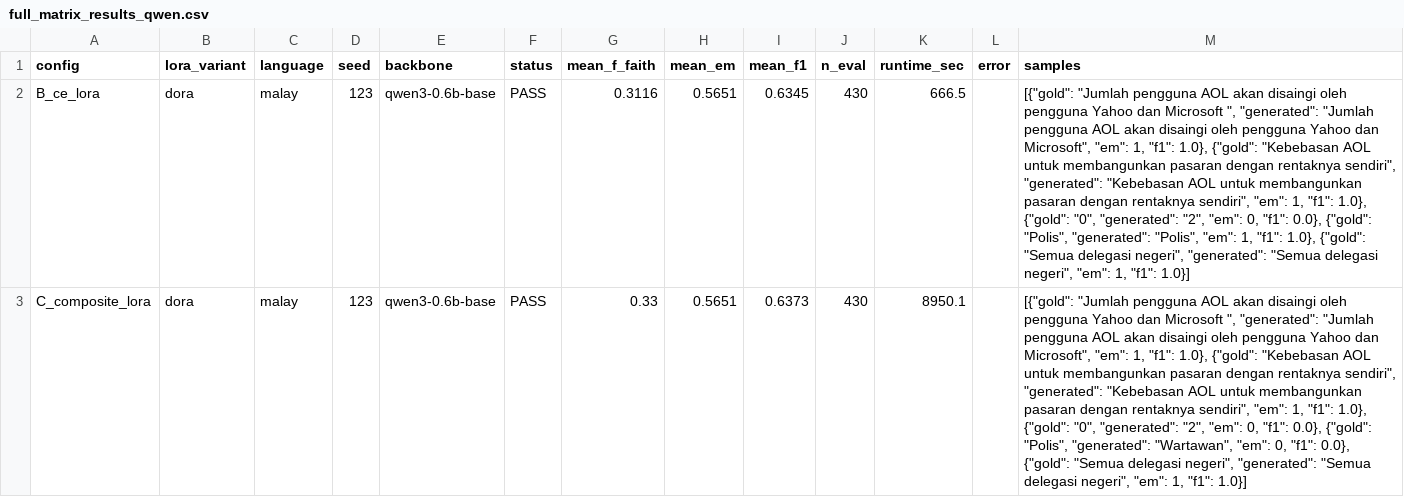
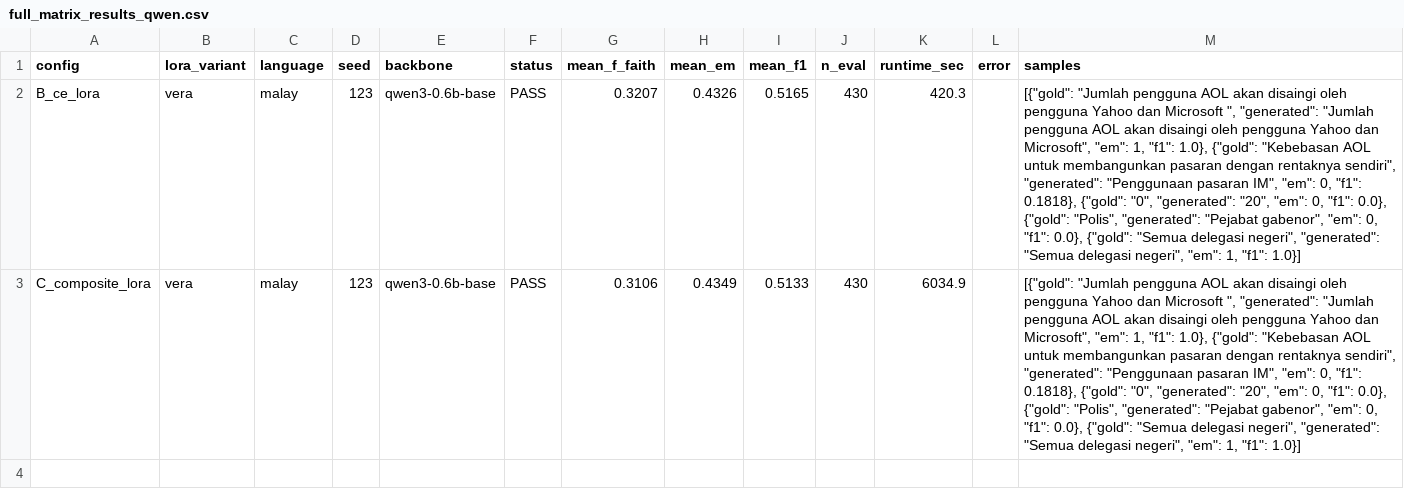
Before and after one commit to Akramtaha98/LoRA_Experiment, a CSV file: experiment_results_qwen/full_matrix_results_qwen.csv, drawn as a sheet; the diff names each change by its address in the sheet, - before the commit and + after, or states it on an @@ line.

Commit message:
Auto-sync: local update 2026-09-09T04:23:35Z

```diff
--- a/experiment_results_qwen/full_matrix_results_qwen.csv
+++ b/experiment_results_qwen/full_matrix_results_qwen.csv
-B2:B3 (lora_variant): dora
+B2:B3 (lora_variant): vera
-G2 (mean_f_faith): 0.3116
+G2 (mean_f_faith): 0.3207
-H2 (mean_em): 0.5651
+H2 (mean_em): 0.4326
-I2 (mean_f1): 0.6345
+I2 (mean_f1): 0.5165
-K2 (runtime_sec): 666.5
+K2 (runtime_sec): 420.3
-M2 (samples): …sendiri", "generated": "Kebebasan AOL untuk membangunkan pasaran dengan rentaknya sendiri", "em": 1, "f1": 1.0}, {"gold": "0", "generated": "2", "em": 0, "f1": 0.0}, {"gold": "Polis", "generated": "Polis", "em": 1, "f1": 1.0}, {"gold": "Semua…
+M2 (samples): …sendiri", "generated": "Penggunaan pasaran IM", "em": 0, "f1": 0.1818}, {"gold": "0", "generated": "20", "em": 0, "f1": 0.0}, {"gold": "Polis", "generated": "Pejabat gabenor", "em": 0, "f1": 0.0}, {"gold": "Semua…
-G3 (mean_f_faith): 0.33
+G3 (mean_f_faith): 0.3106
-H3 (mean_em): 0.5651
+H3 (mean_em): 0.4349
-I3 (mean_f1): 0.6373
+I3 (mean_f1): 0.5133
-K3 (runtime_sec): 8950.1
+K3 (runtime_sec): 6034.9
-M3 (samples): …sendiri", "generated": "Kebebasan AOL untuk membangunkan pasaran dengan rentaknya sendiri", "em": 1, "f1": 1.0}, {"gold": "0", "generated": "2", "em": 0, "f1": 0.0}, {"gold": "Polis", "generated": "Wartawan", "em": 0,…
+M3 (samples): …sendiri", "generated": "Penggunaan pasaran IM", "em": 0, "f1": 0.1818}, {"gold": "0", "generated": "20", "em": 0, "f1": 0.0}, {"gold": "Polis", "generated": "Pejabat gabenor", "em": 0,…
```
